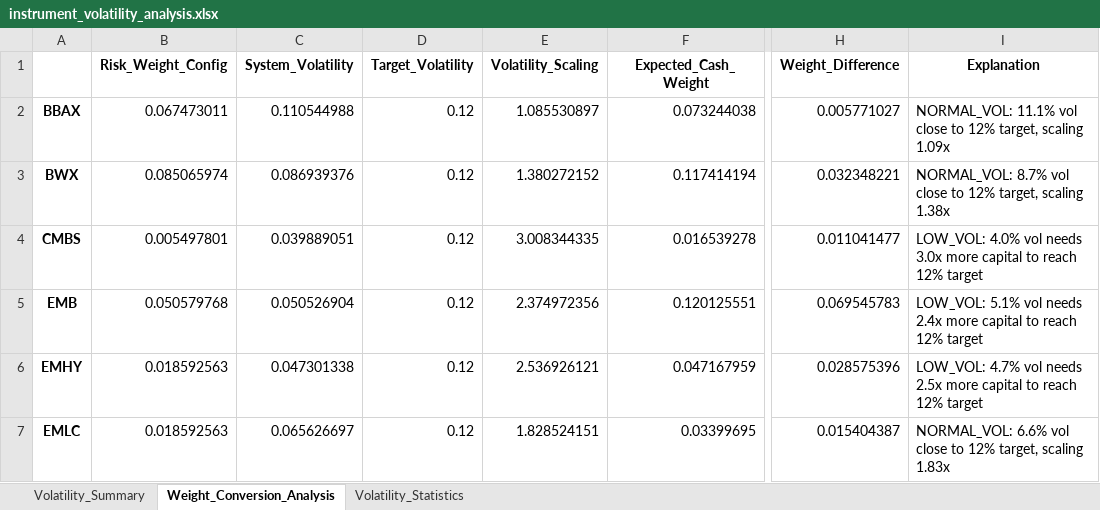
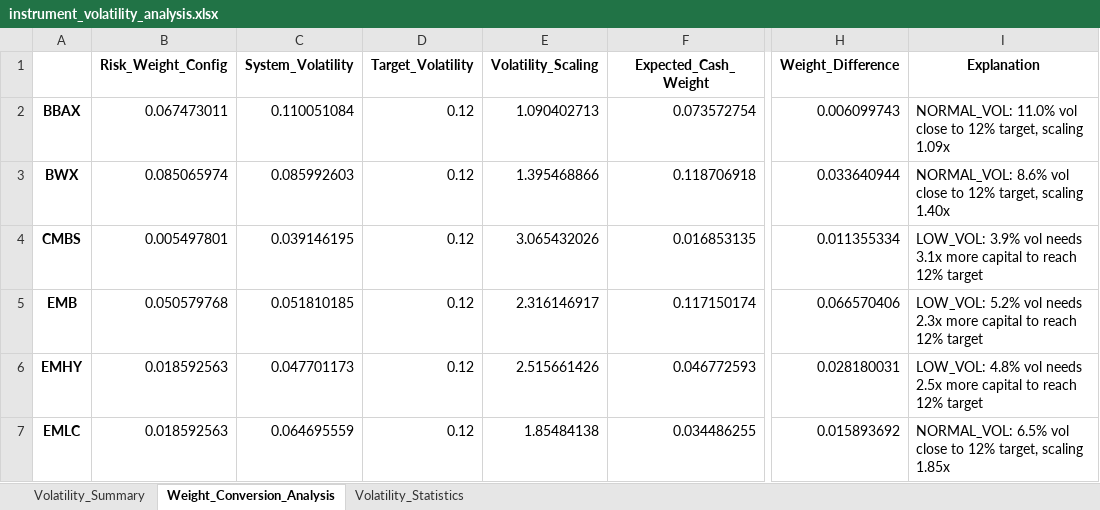
Before and after one commit to RosarioLee/pysystemtrade, an Excel workbook: perplexity_examples/instrument_volatility_analysis.xlsx, sheet Weight_Conversion_Analysis, drawn as a sheet; only a part is shown, gaps mark what is left out; values as stored, in another font and other column widths than the file's, no borders; the diff covers the shown part only; the diff names each change by its address in the sheet, - before the commit and + after, or states it on an @@ line.

```diff
--- a/perplexity_examples/instrument_volatility_analysis.xlsx (sheet Weight_Conversion_Analysis)
+++ b/perplexity_examples/instrument_volatility_analysis.xlsx (sheet Weight_Conversion_Analysis)
-C2 (System_Volatility): 0.110544988
+C2 (System_Volatility): 0.110051084
-E2 (Volatility_Scaling): 1.085530897
+E2 (Volatility_Scaling): 1.090402713
-F2 (Expected_Cash_Weight): 0.073244038
+F2 (Expected_Cash_Weight): 0.073572754
-H2 (Weight_Difference): 0.005771027
+H2 (Weight_Difference): 0.006099743
-I2 (Explanation): NORMAL_VOL: 11.1% vol close…
+I2 (Explanation): NORMAL_VOL: 11.0% vol close…
-C3 (System_Volatility): 0.086939376
+C3 (System_Volatility): 0.085992603
-E3 (Volatility_Scaling): 1.380272152
+E3 (Volatility_Scaling): 1.395468866
-F3 (Expected_Cash_Weight): 0.117414194
+F3 (Expected_Cash_Weight): 0.118706918
-H3 (Weight_Difference): 0.032348221
+H3 (Weight_Difference): 0.033640944
-I3 (Explanation): NORMAL_VOL: 8.7% vol close to 12% target, scaling 1.38x
+I3 (Explanation): NORMAL_VOL: 8.6% vol close to 12% target, scaling 1.40x
-C4 (System_Volatility): 0.039889051
+C4 (System_Volatility): 0.039146195
-E4 (Volatility_Scaling): 3.008344335
+E4 (Volatility_Scaling): 3.065432026
-F4 (Expected_Cash_Weight): 0.016539278
+F4 (Expected_Cash_Weight): 0.016853135
-H4 (Weight_Difference): 0.011041477
+H4 (Weight_Difference): 0.011355334
-I4 (Explanation): LOW_VOL: 4.0% vol needs 3.0x more capital…
+I4 (Explanation): LOW_VOL: 3.9% vol needs 3.1x more capital…
-C5 (System_Volatility): 0.050526904
+C5 (System_Volatility): 0.051810185
-E5 (Volatility_Scaling): 2.374972356
+E5 (Volatility_Scaling): 2.316146917
-F5 (Expected_Cash_Weight): 0.120125551
+F5 (Expected_Cash_Weight): 0.117150174
-H5 (Weight_Difference): 0.069545783
+H5 (Weight_Difference): 0.066570406
-I5 (Explanation): LOW_VOL: 5.1% vol needs 2.4x more capital…
+I5 (Explanation): LOW_VOL: 5.2% vol needs 2.3x more capital…
-C6 (System_Volatility): 0.047301338
+C6 (System_Volatility): 0.047701173
-E6 (Volatility_Scaling): 2.536926121
+E6 (Volatility_Scaling): 2.515661426
-F6 (Expected_Cash_Weight): 0.047167959
+F6 (Expected_Cash_Weight): 0.046772593
-H6 (Weight_Difference): 0.028575396
+H6 (Weight_Difference): 0.028180031
-I6 (Explanation): LOW_VOL: 4.7% vol needs…
+I6 (Explanation): LOW_VOL: 4.8% vol needs…
-C7 (System_Volatility): 0.065626697
+C7 (System_Volatility): 0.064695559
-E7 (Volatility_Scaling): 1.828524151
+E7 (Volatility_Scaling): 1.85484138
-F7 (Expected_Cash_Weight): 0.03399695
+F7 (Expected_Cash_Weight): 0.034486255
-H7 (Weight_Difference): 0.015404387
+H7 (Weight_Difference): 0.015893692
-I7 (Explanation): NORMAL_VOL: 6.6% vol close to 12% target, scaling 1.83x
+I7 (Explanation): NORMAL_VOL: 6.5% vol close to 12% target, scaling 1.85x
```
Also changed, not shown: 126 edited cells elsewhere in this sheet, sheet Volatility_Summary, sheet Volatility_Statistics, perplexity_examples/etf_trading_rule_analysis.xlsx, perplexity_examples/etf_turnover_analysis.xlsx, 40 other files.
